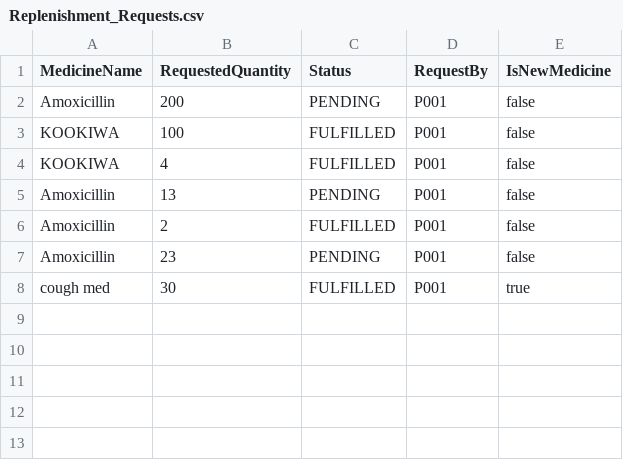
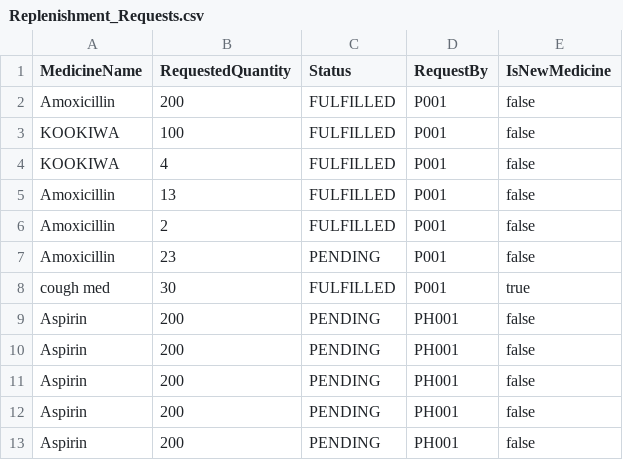
Before and after one commit to Dashini16/Hospital-Management-System-HMS-, a CSV file: hms/src/data/Replenishment_Requests.csv, drawn as a sheet.

```diff
--- a/hms/src/data/Replenishment_Requests.csv
+++ b/hms/src/data/Replenishment_Requests.csv
@@ -1,6 +1,6 @@
 MedicineName,RequestedQuantity,Status,RequestBy,IsNewMedicine
-Amoxicillin,200,PENDING,P001,false
+Amoxicillin,200,FULFILLED,P001,false
 KOOKIWA,100,FULFILLED,P001,false
 KOOKIWA,4,FULFILLED,P001,false
-Amoxicillin,13,PENDING,P001,false
+Amoxicillin,13,FULFILLED,P001,false
 Amoxicillin,2,FULFILLED,P001,false
@@ -8 +8,6 @@ Amoxicillin,23,PENDING,P001,false
 cough med,30,FULFILLED,P001,true
+Aspirin,200,PENDING,PH001,false
+Aspirin,200,PENDING,PH001,false
+Aspirin,200,PENDING,PH001,false
+Aspirin,200,PENDING,PH001,false
+Aspirin,200,PENDING,PH001,false
```
Also changed, not shown: hms/src/data/Appointments_List.csv, hms/src/data/Medical_Records.csv, 9 other files.
